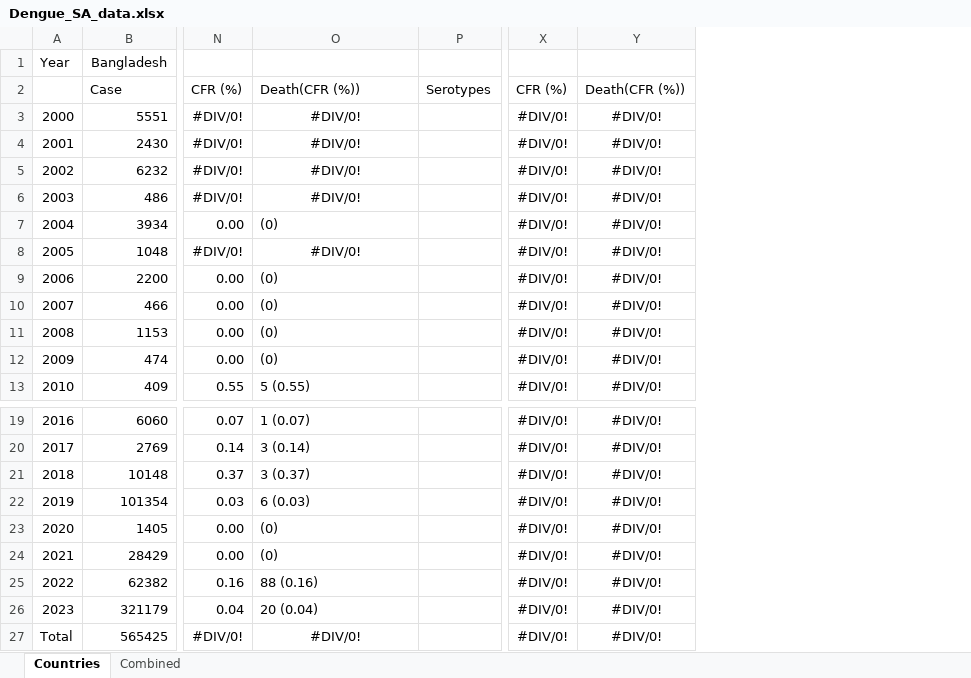
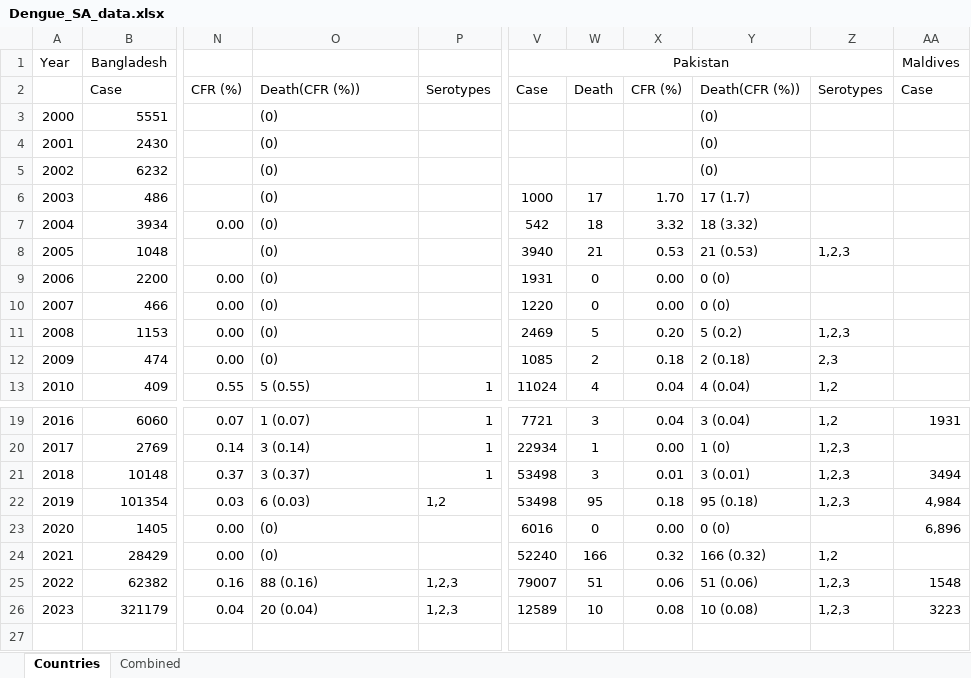
Before and after one commit to nayeemlab/Dengue-South-Asia, an Excel workbook: Dengue_SA_data.xlsx, sheet Countries, drawn as a sheet; only a part is shown, gaps mark what is left out; values as stored, in another font and other column widths than the file's, no borders; removed rows and columns are numbered as before the commit, all else as after; rows hold the shown columns only; the diff covers the shown part only; the diff names each change by its address in the sheet, - before the commit and + after, or states it on an @@ line.

```diff
--- a/Dengue_SA_data.xlsx (sheet Countries)
+++ b/Dengue_SA_data.xlsx (sheet Countries)
-column P, row 2: Serotypes
+column P, rows 2-13: Serotypes |  |  |  |  |  |  |  |  |  |  | 1; rows 19-26: 1 | 1 | 1 | 1,2 |  |  | 1,2,3 | 1,2,3
+column V, rows 1-13: Pakistan | Case |  |  |  | 1000 | 542 | 3940 | 1931 | 1220 | 2469 | 1085 | 11024; rows 19-26: 7721 | 22934 | 53498 | 53498 | 6016 | 52240 | 79007 | 12589
+column W, rows 2-13: Death |  |  |  | 17 | 18 | 21 | 0 | 0 | 5 | 2 | 4; rows 19-26: 3 | 1 | 3 | 95 | 0 | 166 | 51 | 10
+column X, rows 2-13: CFR (%) |  |  |  | 1.70 | 3.32 | 0.53 | 0.00 | 0.00 | 0.20 | 0.18 | 0.04; rows 19-26: 0.04 | 0.00 | 0.01 | 0.18 | 0.00 | 0.32 | 0.06 | 0.08
+column Y, rows 2-13: Death(CFR (%)) | (0) | (0) | (0) | 17 (1.7) | 18 (3.32) | 21 (0.53) | 0 (0) | 0 (0) | 5 (0.2) | 2 (0.18) | 4 (0.04); rows 19-26: 3 (0.04) | 1 (0) | 3 (0.01) | 95 (0.18) | 0 (0) | 166 (0.32) | 51 (0.06) | 10 (0.08)
+column Z, rows 2-13: Serotypes |  |  |  |  |  | 1,2,3 |  |  | 1,2,3 | 2,3 | 1,2; rows 19-26: 1,2 | 1,2,3 | 1,2,3 | 1,2,3 |  | 1,2 | 1,2,3 | 1,2,3
+column AA, rows 1-2: Maldives | Case; rows 19-26: 1931 |  | 3494 | 4,984 | 6,896 |  | 1548 | 3223
-column X, rows 2-13: CFR (%) | #DIV/0! | #DIV/0! | #DIV/0! | #DIV/0! | #DIV/0! | #DIV/0! | #DIV/0! | #DIV/0! | #DIV/0! | #DIV/0! | #DIV/0!; rows 19-26: all #DIV/0!
-column Y, rows 2-13: Death(CFR (%)) | #DIV/0! | #DIV/0! | #DIV/0! | #DIV/0! | #DIV/0! | #DIV/0! | #DIV/0! | #DIV/0! | #DIV/0! | #DIV/0! | #DIV/0!; rows 19-26: all #DIV/0!
-N3:N6: #DIV/0!
+N3:N6: (empty)
-O3:O6: #DIV/0!
+O3:O6: (0)
-O3:O6 alignment: center
+O3:O6 alignment: left
-N8: #DIV/0!
+N8: (empty)
-O8: #DIV/0!
+O8: (0)
-O8 alignment: center
+O8 alignment: left
-row 27: Total | 565425 | #DIV/0! | #DIV/0! |  | #DIV/0! | #DIV/0!
```
Also changed, not shown: 11 added columns and 8 edited cells elsewhere in this sheet, sheet Combined, 10 other files.
